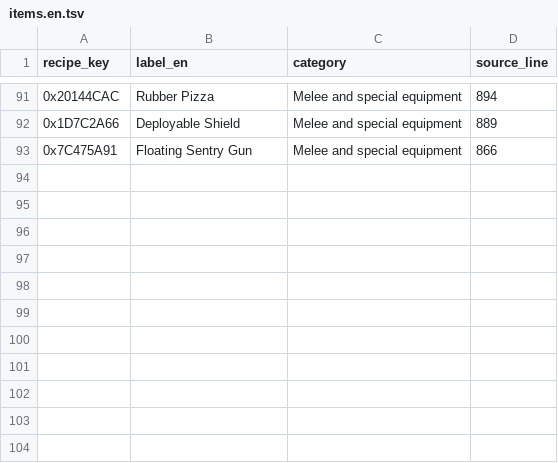
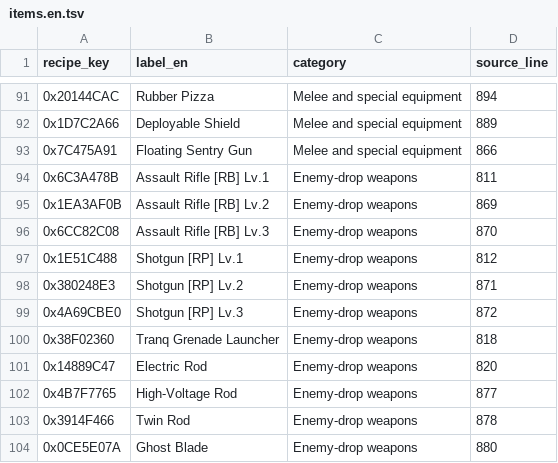
Before and after one commit to gutzufuss1477/DS2-Mods, a TSV file: mods/crafting-unlocks/config/items.en.tsv, drawn as a sheet; only a part is shown, gaps mark what is left out.

Commit message:
Update Crafting Overhaul to 1.5.0

```diff
--- a/mods/crafting-unlocks/config/items.en.tsv
+++ b/mods/crafting-unlocks/config/items.en.tsv
@@ -93 +93,12 @@ recipe_key	label_en	category	source_line
 0x7C475A91	Floating Sentry Gun	Melee and special equipment	866
+0x6C3A478B	Assault Rifle [RB] Lv.1	Enemy-drop weapons	811
+0x1EA3AF0B	Assault Rifle [RB] Lv.2	Enemy-drop weapons	869
+0x6CC82C08	Assault Rifle [RB] Lv.3	Enemy-drop weapons	870
+0x1E51C488	Shotgun [RP] Lv.1	Enemy-drop weapons	812
+0x380248E3	Shotgun [RP] Lv.2	Enemy-drop weapons	871
+0x4A69CBE0	Shotgun [RP] Lv.3	Enemy-drop weapons	872
+0x38F02360	Tranq Grenade Launcher	Enemy-drop weapons	818
+0x14889C47	Electric Rod	Enemy-drop weapons	820
+0x4B7F7765	High-Voltage Rod	Enemy-drop weapons	877
+0x3914F466	Twin Rod	Enemy-drop weapons	878
+0x0CE5E07A	Ghost Blade	Enemy-drop weapons	880
```
Also changed, not shown: 31 other files.
